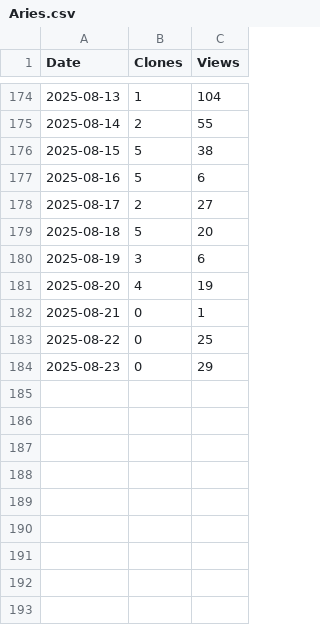
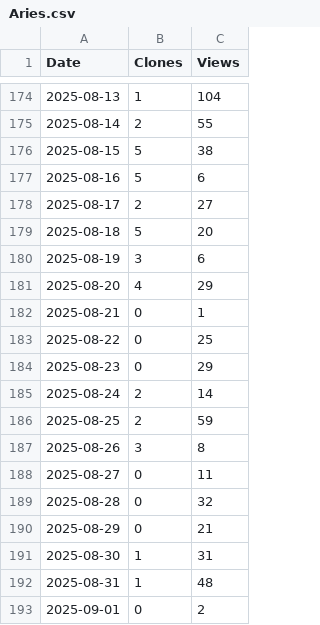
Before and after one commit to arc-research-lab/Aries, a CSV file: assets/Aries.csv, drawn as a sheet; only a part is shown, gaps mark what is left out.

```diff
--- a/assets/Aries.csv
+++ b/assets/Aries.csv
@@ -180,3 +180,3 @@ Date,Clones,Views
 2025-08-19,3,6
-2025-08-20,4,19
+2025-08-20,4,29
 2025-08-21,0,1
@@ -184 +184,10 @@ Date,Clones,Views
 2025-08-23,0,29
+2025-08-24,2,14
+2025-08-25,2,59
+2025-08-26,3,8
+2025-08-27,0,11
+2025-08-28,0,32
+2025-08-29,0,21
+2025-08-30,1,31
+2025-08-31,1,48
+2025-09-01,0,2
```
Also changed, not shown: 3 other files.
